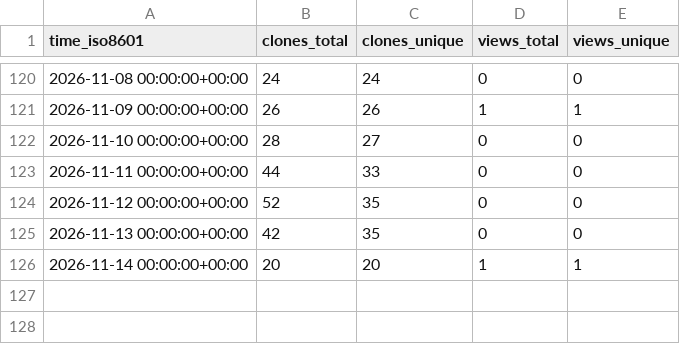
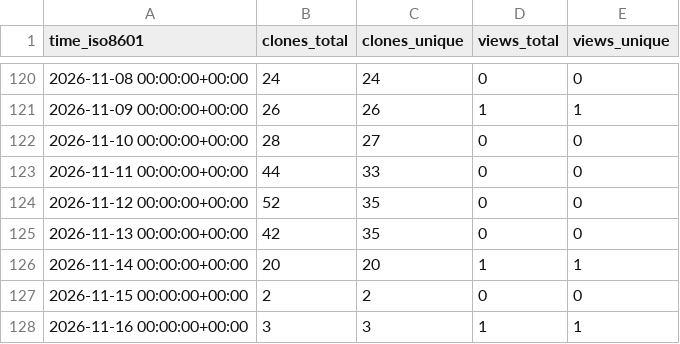
Before and after one commit to eltonylfgi-blip/claude-code-usage-guard, a CSV file: eltonylfgi-blip/claude-code-usage-guard/ghrs-data/views_clones_aggregate.csv, drawn as a sheet; only a part is shown, gaps mark what is left out; the diff names each change by its address in the sheet, - before the commit and + after, or states it on an @@ line.

```diff
--- a/eltonylfgi-blip/claude-code-usage-guard/ghrs-data/views_clones_aggregate.csv
+++ b/eltonylfgi-blip/claude-code-usage-guard/ghrs-data/views_clones_aggregate.csv
+row 127: 2026-11-15 00:00:00+00:00 | 2 | 2 | 0 | 0
+row 128: 2026-11-16 00:00:00+00:00 | 3 | 3 | 1 | 1
```
Also changed, not shown: 1 other file.
